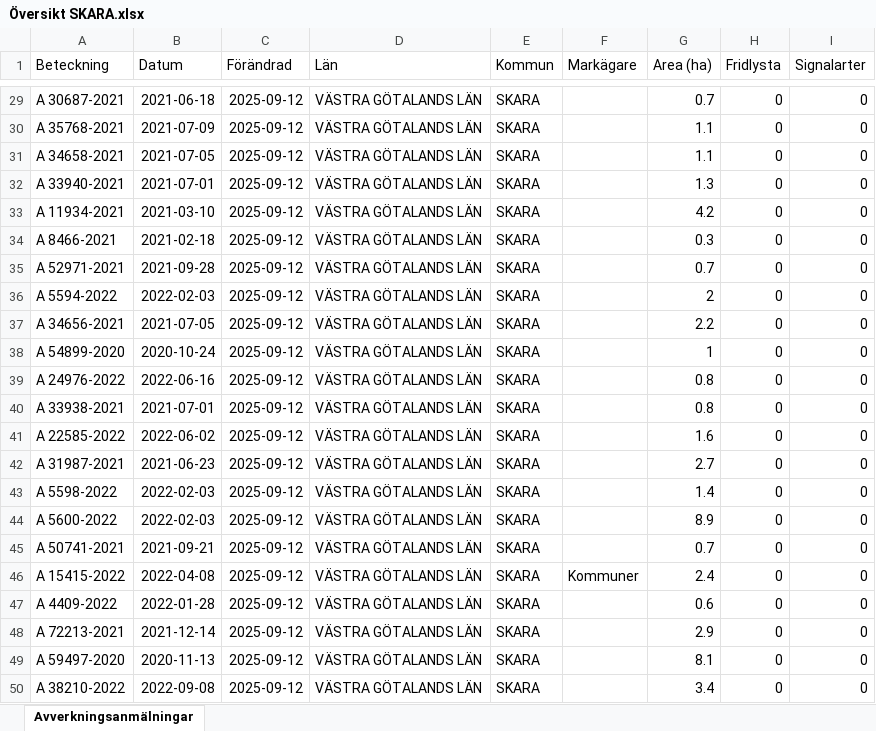
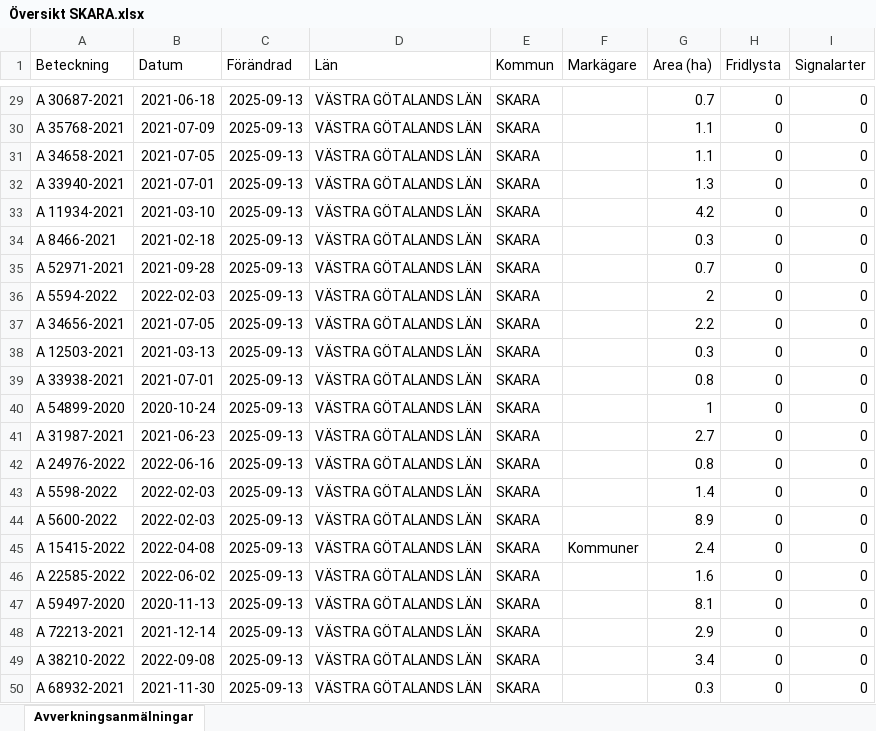
Before and after one commit to klasma/Logging_1495, an Excel workbook: Översikt SKARA.xlsx, sheet Avverkningsanmälningar, drawn as a sheet; only a part is shown, gaps mark what is left out; values as stored, in another font and other column widths than the file's, no borders; the diff covers the shown part only; the diff names each change by its address in the sheet, - before the commit and + after, or states it on an @@ line.

```diff
--- a/Översikt SKARA.xlsx (sheet Avverkningsanmälningar)
+++ b/Översikt SKARA.xlsx (sheet Avverkningsanmälningar)
-C29:C50 (Förändrad): 2025-09-12
+C29:C50 (Förändrad): 2025-09-13
-A38 (Beteckning): A 54899-2020
+A38 (Beteckning): A 12503-2021
-B38 (Datum): 2020-10-24
+B38 (Datum): 2021-03-13
-G38 (Area (ha)): 1
+G38 (Area (ha)): 0.3
-A39 (Beteckning): A 24976-2022
+A39 (Beteckning): A 33938-2021
-B39 (Datum): 2022-06-16
+B39 (Datum): 2021-07-01
-A40 (Beteckning): A 33938-2021
+A40 (Beteckning): A 54899-2020
-B40 (Datum): 2021-07-01
+B40 (Datum): 2020-10-24
-G40 (Area (ha)): 0.8
+G40 (Area (ha)): 1
-A41 (Beteckning): A 22585-2022
+A41 (Beteckning): A 31987-2021
-B41 (Datum): 2022-06-02
+B41 (Datum): 2021-06-23
-G41 (Area (ha)): 1.6
+G41 (Area (ha)): 2.7
-A42 (Beteckning): A 31987-2021
+A42 (Beteckning): A 24976-2022
-B42 (Datum): 2021-06-23
+B42 (Datum): 2022-06-16
-G42 (Area (ha)): 2.7
+G42 (Area (ha)): 0.8
-A45 (Beteckning): A 50741-2021
+A45 (Beteckning): A 15415-2022
-B45 (Datum): 2021-09-21
+B45 (Datum): 2022-04-08
-F45 (Markägare): (empty)
+F45 (Markägare): Kommuner
-G45 (Area (ha)): 0.7
+G45 (Area (ha)): 2.4
-A46 (Beteckning): A 15415-2022
+A46 (Beteckning): A 22585-2022
-B46 (Datum): 2022-04-08
+B46 (Datum): 2022-06-02
-F46 (Markägare): Kommuner
+F46 (Markägare): (empty)
-G46 (Area (ha)): 2.4
+G46 (Area (ha)): 1.6
-A47 (Beteckning): A 4409-2022
+A47 (Beteckning): A 59497-2020
-B47 (Datum): 2022-01-28
+B47 (Datum): 2020-11-13
-G47 (Area (ha)): 0.6
+G47 (Area (ha)): 8.1
-A49 (Beteckning): A 59497-2020
+A49 (Beteckning): A 38210-2022
-B49 (Datum): 2020-11-13
+B49 (Datum): 2022-09-08
-G49 (Area (ha)): 8.1
+G49 (Area (ha)): 3.4
-A50 (Beteckning): A 38210-2022
+A50 (Beteckning): A 68932-2021
-B50 (Datum): 2022-09-08
+B50 (Datum): 2021-11-30
-G50 (Area (ha)): 3.4
+G50 (Area (ha)): 0.3
```
Also changed, not shown: 742 edited cells elsewhere in this sheet, artfynd/A 1202-2024 artfynd.xlsx, artfynd/A 16179-2025 artfynd.xlsx, 50 other files.
